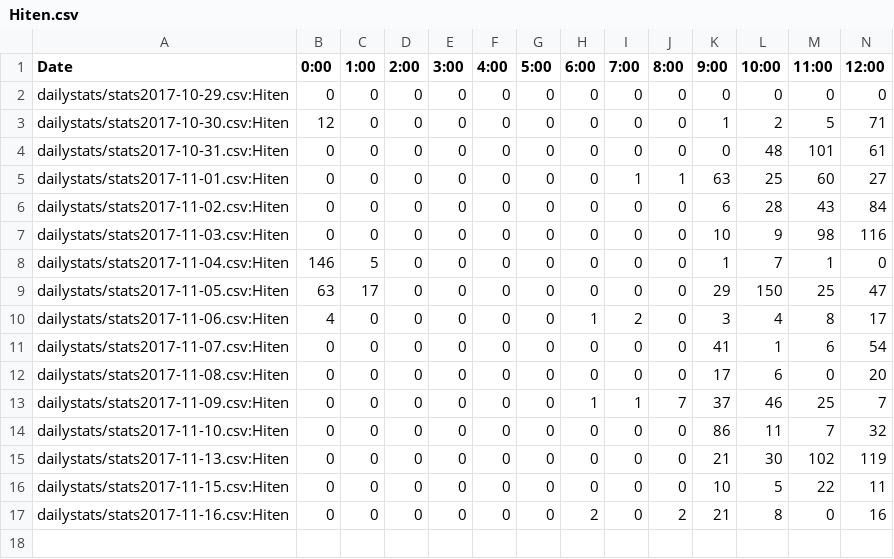
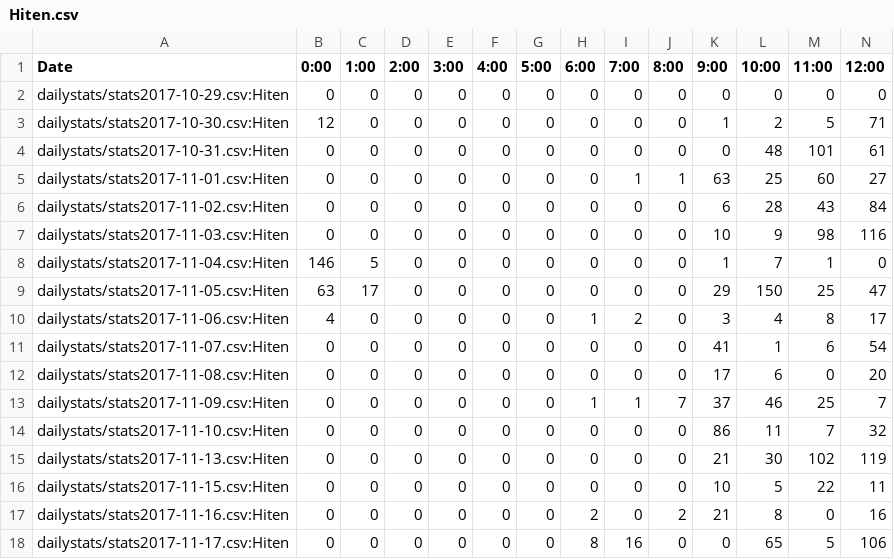
Before and after one commit to kenneththomas/ari4stats, a CSV file: userstats/Hiten.csv, drawn as a sheet; only a part is shown; rows hold the shown columns only; the diff names each change by its address in the sheet, - before the commit and + after, or states it on an @@ line.

```diff
--- a/userstats/Hiten.csv
+++ b/userstats/Hiten.csv
+row 18: dailystats/stats2017-11-17.csv:Hiten | 0 | 0 | 0 | 0 | 0 | 0 | 8 | 16 | 0 | 0 | 65 | 5 | 106
```
Also changed, not shown: userstats/Ashtar_Sheron_GLF.csv, userstats/DragonPick.csv, 34 other files.
